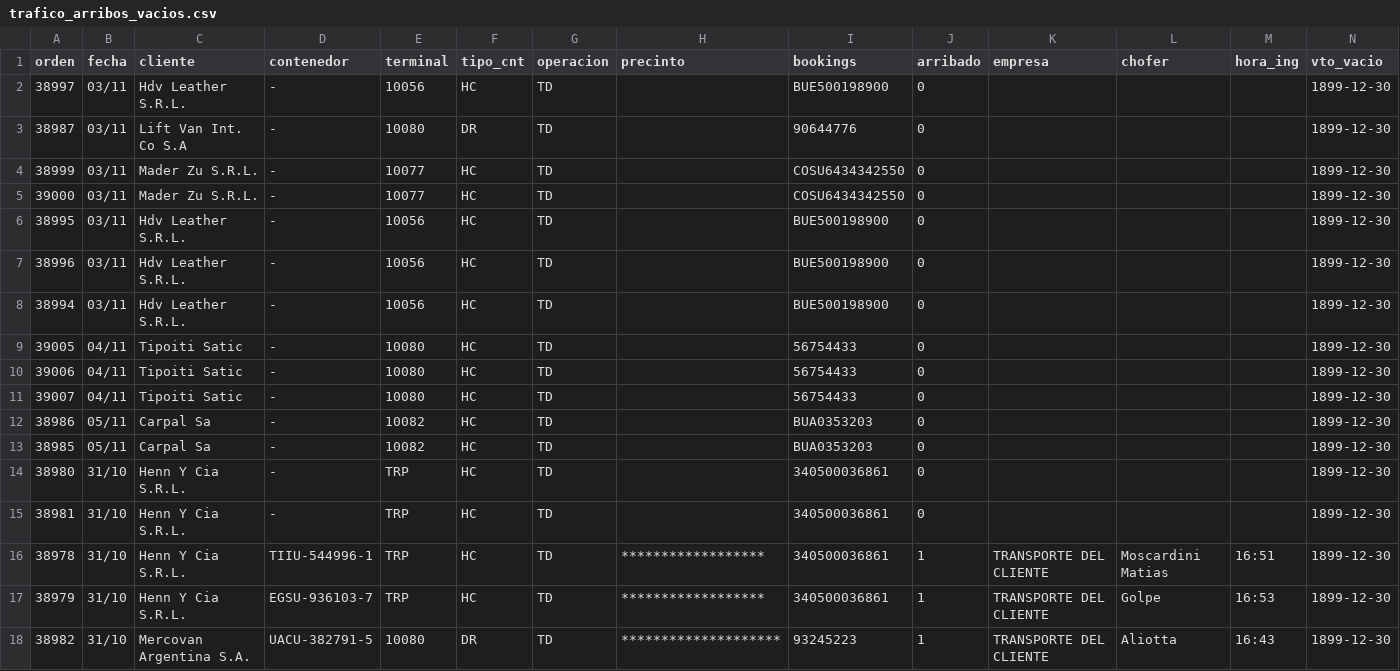
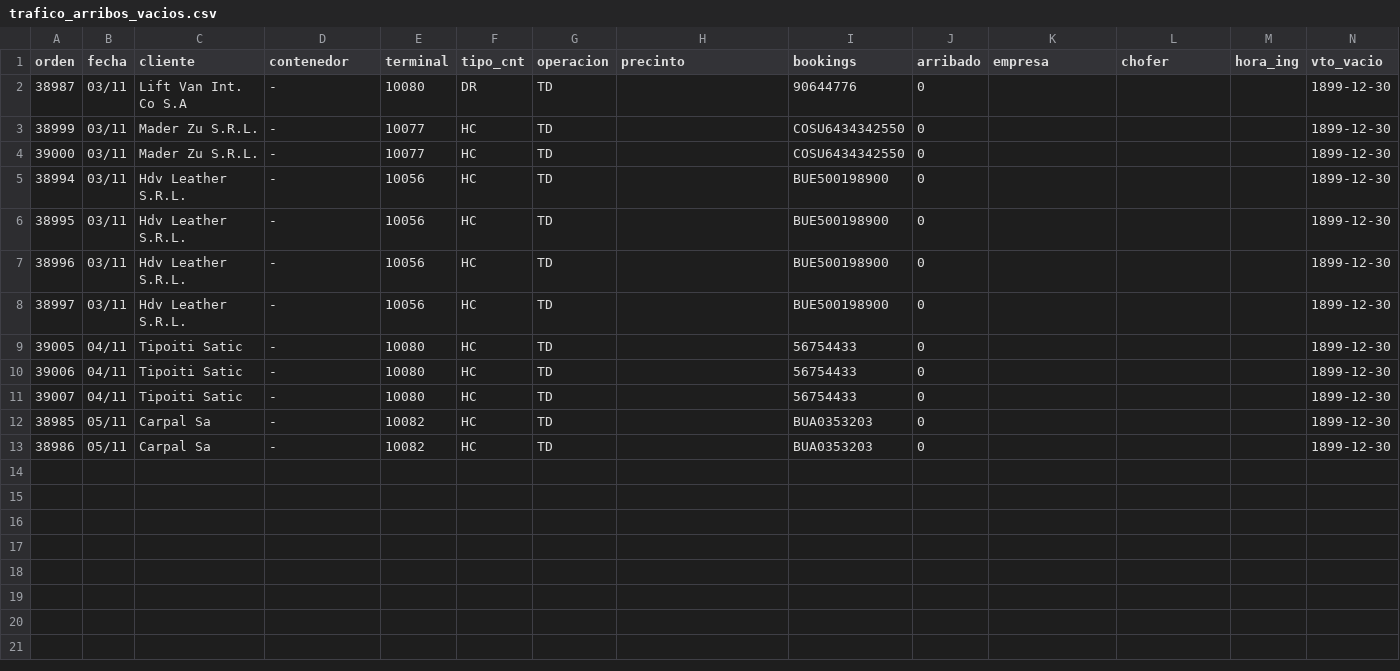
Before and after one commit to marajadesantelmo/dassa_operativo_stream, a CSV file: data/trafico_arribos_vacios.csv, drawn as a sheet; only a part is shown; removed rows and columns are numbered as before the commit, all else as after; rows hold the shown columns only; the diff names each change by its address in the sheet, - before the commit and + after, or states it on an @@ line.

```diff
--- a/data/trafico_arribos_vacios.csv
+++ b/data/trafico_arribos_vacios.csv
@@ row 8 moved to row 5: 38994 @@
@@ row 2 moved to row 8: 38997 @@
@@ row 13 moved to row 12: 38985 @@
-row 14: 38980 | 31/10 | Henn Y Cia S.R.L. | - | TRP | HC | TD |  | 340500036861 | 0 |  |  |  | 1899-12-30
-row 15: 38981 | 31/10 | Henn Y Cia S.R.L. | - | TRP | HC | TD |  | 340500036861 | 0 |  |  |  | 1899-12-30
-row 16: 38978 | 31/10 | Henn Y Cia S.R.L. | TIIU-544996-1 | TRP | HC | TD | ****************** | 340500036861 | 1 | TRANSPORTE DEL CLIENTE | Moscardini Matias | 16:51 | 1899-12-30
-row 17: 38979 | 31/10 | Henn Y Cia S.R.L. | EGSU-936103-7 | TRP | HC | TD | ****************** | 340500036861 | 1 | TRANSPORTE DEL CLIENTE | Golpe | 16:53 | 1899-12-30
-row 18: 38982 | 31/10 | Mercovan Argentina S.A. | UACU-382791-5 | 10080 | DR | TD | ******************** | 93245223 | 1 | TRANSPORTE DEL CLIENTE | Aliotta | 16:43 | 1899-12-30
```
Also changed, not shown: data/arribos_expo_carga.csv, data/arribos_semana.csv, 20 other files.
